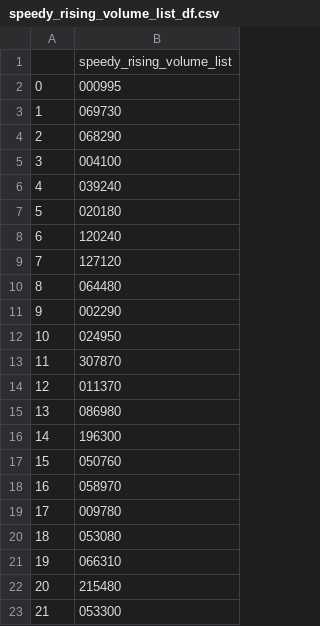
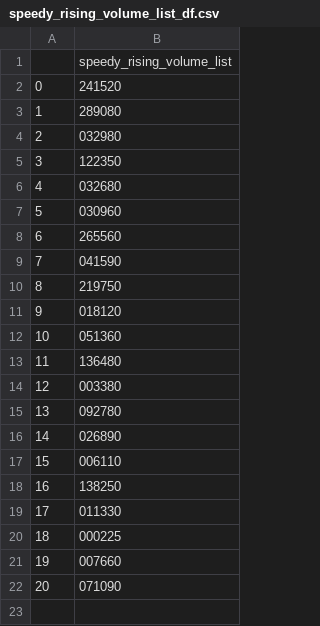
Before and after one commit to AI-stock-team-project/aistock-data-backend-api, a CSV file: CSV/speedy_rising_volume_list_df.csv, drawn as a sheet.

```diff
--- a/CSV/speedy_rising_volume_list_df.csv
+++ b/CSV/speedy_rising_volume_list_df.csv
@@ -1,23 +1,22 @@
 ,speedy_rising_volume_list
-0,000995
-1,069730
-2,068290
-3,004100
-4,039240
-5,020180
-6,120240
-7,127120
-8,064480
-9,002290
-10,024950
-11,307870
-12,011370
-13,086980
-14,196300
-15,050760
-16,058970
-17,009780
-18,053080
-19,066310
-20,215480
-21,053300
+0,241520
+1,289080
+2,032980
+3,122350
+4,032680
+5,030960
+6,265560
+7,041590
+8,219750
+9,018120
+10,051360
+11,136480
+12,003380
+13,092780
+14,026890
+15,006110
+16,138250
+17,011330
+18,000225
+19,007660
+20,071090
```
Also changed, not shown: CSV/momentum_1mo_assets.csv, CSV/momentum_3mos_assets.csv, 11 other files.
